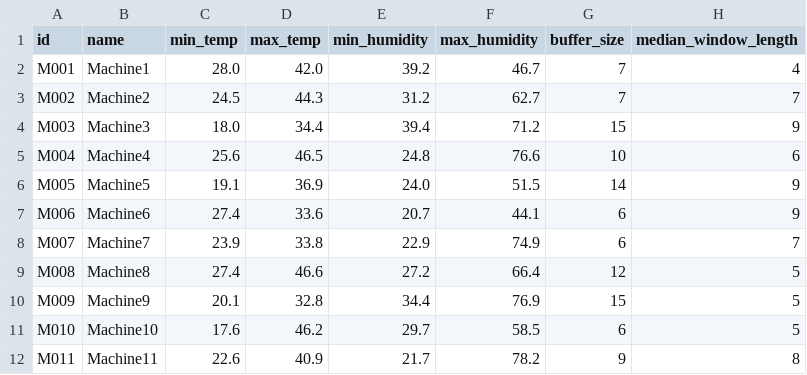
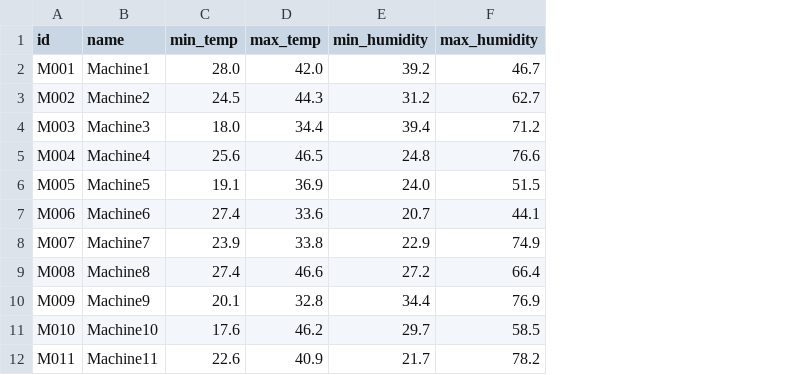
Before and after one commit to DiogoMMP/industrial-production-management_y2_2024, a CSV file: machineSupervisor/ARQCP/SPRINT3/UI/Files/machines.csv, drawn as a sheet; only a part is shown; the diff names each change by its address in the sheet, - before the commit and + after, or states it on an @@ line.

Commit message:
#245 Several fixes to the user interface of ARQCP

```diff
--- a/machineSupervisor/ARQCP/SPRINT3/UI/Files/machines.csv
+++ b/machineSupervisor/ARQCP/SPRINT3/UI/Files/machines.csv
-column G (buffer_size), rows 2-12: 7 | 7 | 15 | 10 | 14 | 6 | 6 | 12 | 15 | 6 | 9
-column H (median_window_length), rows 2-12: 4 | 7 | 9 | 6 | 9 | 9 | 7 | 5 | 5 | 5 | 8
```
Also changed, not shown: 5 other files.
